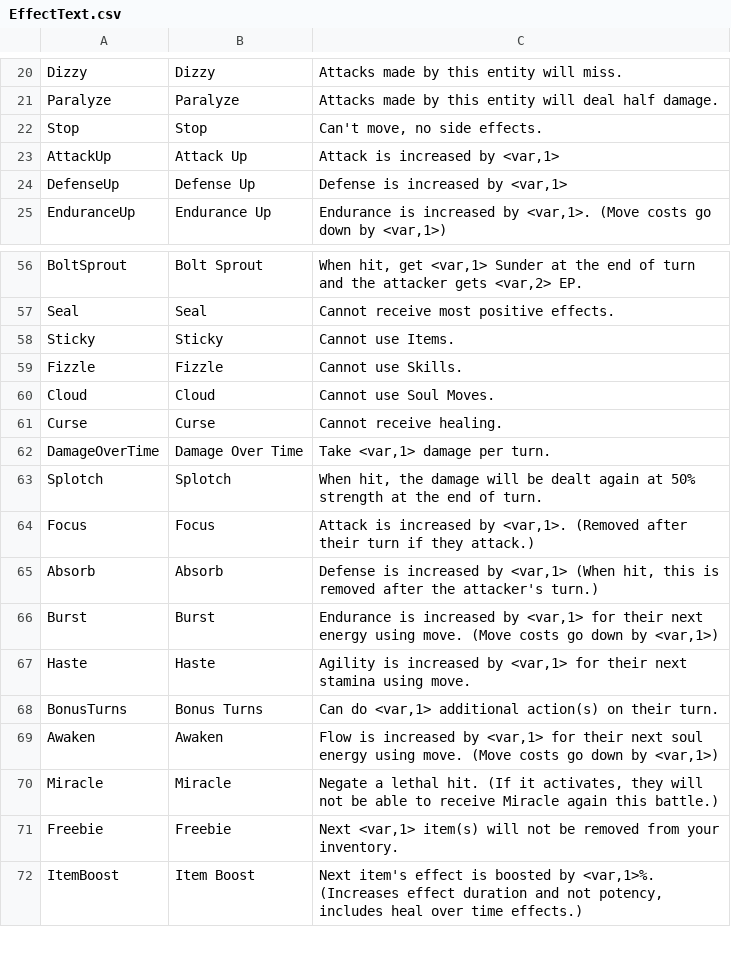
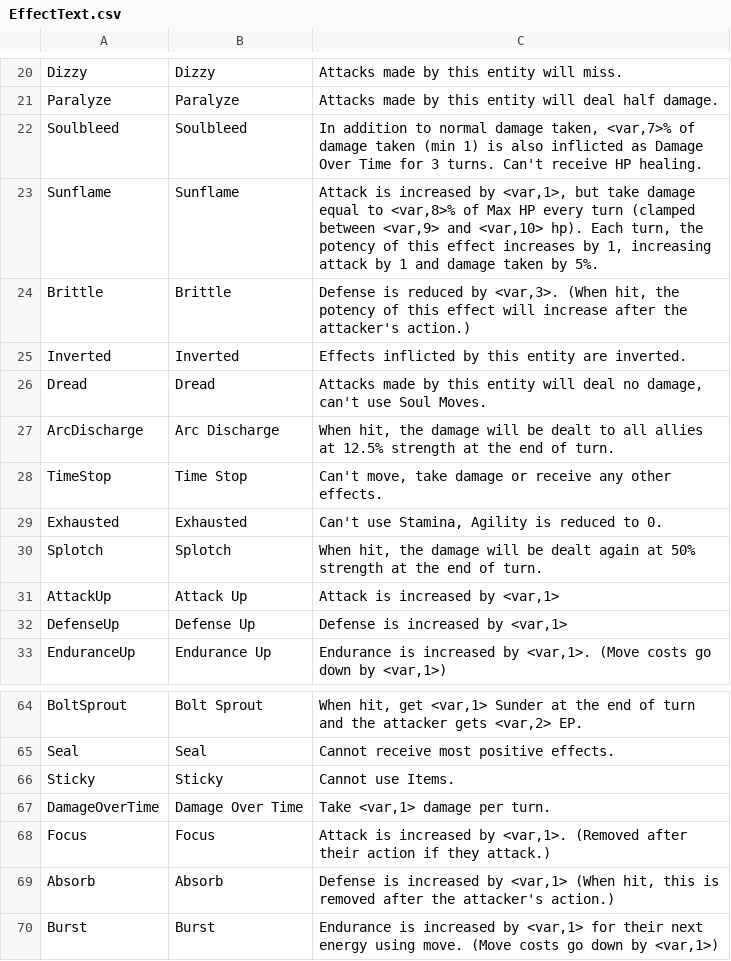
Before and after one commit to Shade-Blade/ProjectElemental, a CSV file: Assets/Resources/DialogueText/EffectText.csv, drawn as a sheet; only a part is shown, gaps mark what is left out; the shorter side is filled out with more unchanged rows.

Commit message:
more effects, change soul moves

```diff
--- a/Assets/Resources/DialogueText/EffectText.csv
+++ b/Assets/Resources/DialogueText/EffectText.csv
@@ -21,3 +21,11 @@ Dizzy,Dizzy,Attacks made by this entity will miss.
 Paralyze,Paralyze,Attacks made by this entity will deal half damage.
-Stop,Stop,"Can't move, no side effects."
+Soulbleed,Soulbleed,"In addition to normal damage taken, <var,7>% of damage taken (min 1) is also inflicted as Damage Over Time for 3 turns. Can't receive HP healing."
+Sunflame,Sunflame,"Attack is increased by <var,1>, but take damage equal to <var,8>% of Max HP every turn (clamped between <var,9> and <var,10> hp). Each turn, the potency of this effect increases by 1, increasing attack by 1 and damage taken by 5%."
+Brittle,Brittle,"Defense is reduced by <var,3>. (When hit, the potency of this effect will increase after the attacker's action.)"
+Inverted,Inverted,Effects inflicted by this entity are inverted.
+Dread,Dread,"Attacks made by this entity will deal no damage, can't use Soul Moves."
+ArcDischarge,Arc Discharge,"When hit, the damage will be dealt to all allies at 12.5% strength at the end of turn."
+TimeStop,Time Stop,"Can't move, take damage or receive any other effects."
+Exhausted,Exhausted,"Can't use Stamina, Agility is reduced to 0."
+Splotch,Splotch,"When hit, the damage will be dealt again at 50% strength at the end of turn."
 AttackUp,Attack Up,"Attack is increased by <var,1>"
@@ -58,9 +66,5 @@ Seal,Seal,Cannot receive most positive effects.
 Sticky,Sticky,Cannot use Items.
-Fizzle,Fizzle,Cannot use Skills.
-Cloud,Cloud,Cannot use Soul Moves.
-Curse,Curse,Cannot receive healing.
 DamageOverTime,Damage Over Time,"Take <var,1> damage per turn."
-Splotch,Splotch,"When hit, the damage will be dealt again at 50% strength at the end of turn."
-Focus,Focus,"Attack is increased by <var,1>. (Removed after their turn if they attack.)"
-Absorb,Absorb,"Defense is increased by <var,1> (When hit, this is removed after the attacker's turn.)"
+Focus,Focus,"Attack is increased by <var,1>. (Removed after their action if they attack.)"
+Absorb,Absorb,"Defense is increased by <var,1> (When hit, this is removed after the attacker's action.)"
 Burst,Burst,"Endurance is increased by <var,1> for their next energy using move. (Move costs go down by <var,1>)"
```
Also changed, not shown: Assets/Resources/Data/BattleEntityData.csv, Assets/Resources/DialogueText/CantMoveText.csv, 29 other files.
